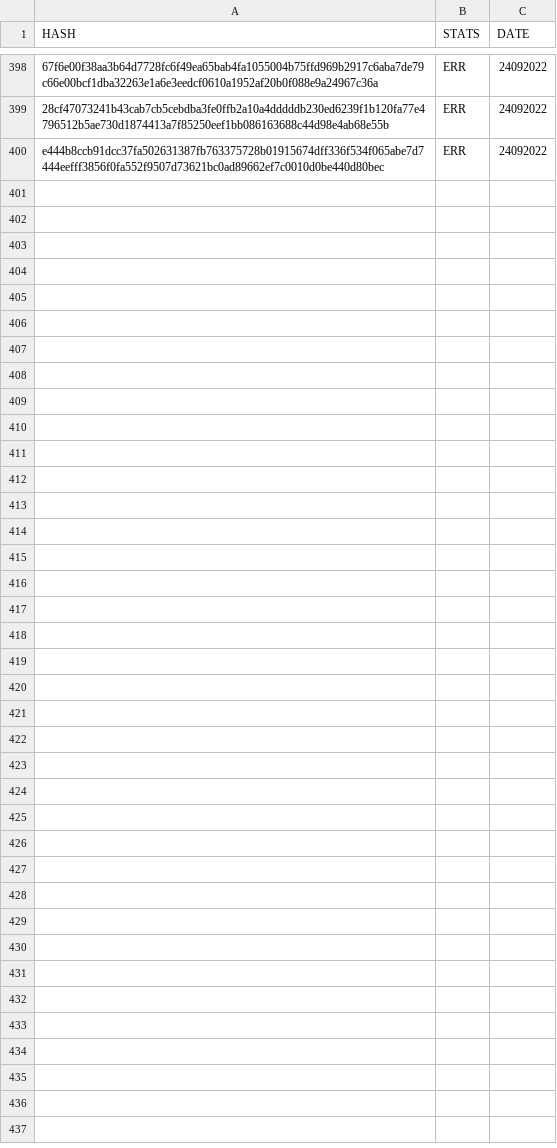
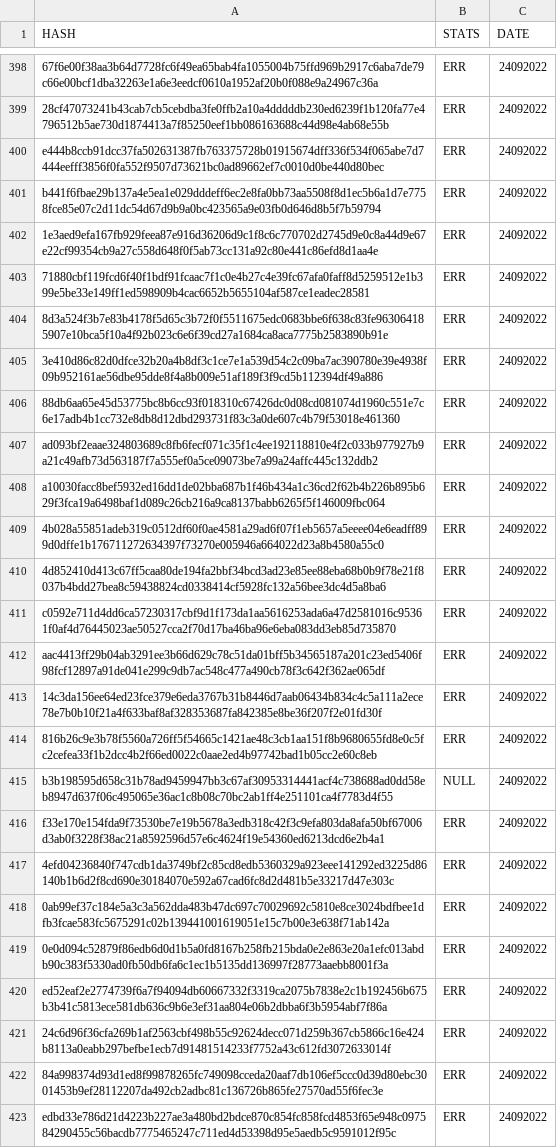
Before and after one commit to saramentr/myCheckBuild, a CSV file: checkBuildQLcsharp.csv, drawn as a sheet; only a part is shown, gaps mark what is left out; the diff names each change by its address in the sheet, - before the commit and + after, or states it on an @@ line.

```diff
--- a/checkBuildQLcsharp.csv
+++ b/checkBuildQLcsharp.csv
+row 401: b441f6fbae29b137a4e5ea1e029dddeff6ec2e8fa0bb73aa5508f8d1ec5b6a1d7e7758fce85e07c2d11dc54d67d9b9a0bc423565a9e03fb0d646d8b5f7b59794 | ERR | 24092022
+row 402: 1e3aed9efa167fb929feea87e916d36206d9c1f8c6c770702d2745d9e0c8a44d9e67e22cf99354cb9a27c558d648f0f5ab73cc131a92c80e441c86efd8d1aa4e | ERR | 24092022
+row 403: 71880cbf119fcd6f40f1bdf91fcaac7f1c0e4b27c4e39fc67afa0faff8d5259512e1b399e5be33e149ff1ed598909b4cac6652b5655104af587ce1eadec28581 | ERR | 24092022
+row 404: 8d3a524f3b7e83b4178f5d65c3b72f0f5511675edc0683bbe6f638c83fe963064185907e10bca5f10a4f92b023c6e6f39cd27a1684ca8aca7775b2583890b91e | ERR | 24092022
+row 405: 3e410d86c82d0dfce32b20a4b8df3c1ce7e1a539d54c2c09ba7ac390780e39e4938f09b952161ae56dbe95dde8f4a8b009e51af189f3f9cd5b112394df49a886 | ERR | 24092022
+row 406: 88db6aa65e45d53775bc8b6cc93f018310c67426dc0d08cd081074d1960c551e7c6e17adb4b1cc732e8db8d12dbd293731f83c3a0de607c4b79f53018e461360 | ERR | 24092022
+row 407: ad093bf2eaae324803689c8fb6fecf071c35f1c4ee192118810e4f2c033b977927b9a21c49afb73d563187f7a555ef0a5ce09073be7a99a24affc445c132ddb2 | ERR | 24092022
+row 408: a10030facc8bef5932ed16dd1de02bba687b1f46b434a1c36cd2f62b4b226b895b629f3fca19a6498baf1d089c26cb216a9ca8137babb6265f5f146009fbc064 | ERR | 24092022
+row 409: 4b028a55851adeb319c0512df60f0ae4581a29ad6f07f1eb5657a5eeee04e6eadff899d0dffe1b176711272634397f73270e005946a664022d23a8b4580a55c0 | ERR | 24092022
+row 410: 4d852410d413c67ff5caa80de194fa2bbf34bcd3ad23e85ee88eba68b0b9f78e21f8037b4bdd27bea8c59438824cd0338414cf5928fc132a56bee3dc4d5a8ba6 | ERR | 24092022
+row 411: c0592e711d4dd6ca57230317cbf9d1f173da1aa5616253ada6a47d2581016c95361f0af4d76445023ae50527cca2f70d17ba46ba96e6eba083dd3eb85d735870 | ERR | 24092022
+row 412: aac4413ff29b04ab3291ee3b66d629c78c51da01bff5b34565187a201c23ed5406f98fcf12897a91de041e299c9db7ac548c477a490cb78f3c642f362ae065df | ERR | 24092022
+row 413: 14c3da156ee64ed23fce379e6eda3767b31b8446d7aab06434b834c4c5a111a2ece78e7b0b10f21a4f633baf8af328353687fa842385e8be36f207f2e01fd30f | ERR | 24092022
+row 414: 816b26c9e3b78f5560a726ff5f54665c1421ae48c3cb1aa151f8b9680655fd8e0c5fc2cefea33f1b2dcc4b2f66ed0022c0aae2ed4b97742bad1b05cc2e60c8eb | ERR | 24092022
+row 415: b3b198595d658c31b78ad9459947bb3c67af30953314441acf4c738688ad0dd58eb8947d637f06c495065e36ac1c8b08c70bc2ab1ff4e251101ca4f7783d4f55 | NULL | 24092022
+row 416: f33e170e154fda9f73530be7e19b5678a3edb318c42f3c9efa803da8afa50bf67006d3ab0f3228f38ac21a8592596d57e6c4624f19e54360ed6213dcd6e2b4a1 | ERR | 24092022
+row 417: 4efd04236840f747cdb1da3749bf2c85cd8edb5360329a923eee141292ed3225d86140b1b6d2f8cd690e30184070e592a67cad6fc8d2d481b5e33217d47e303c | ERR | 24092022
+row 418: 0ab99ef37c184e5a3c3a562dda483b47dc697c70029692c5810e8ce3024bdfbee1dfb3fcae583fc5675291c02b139441001619051e15c7b00e3e638f71ab142a | ERR | 24092022
+row 419: 0e0d094c52879f86edb6d0d1b5a0fd8167b258fb215bda0e2e863e20a1efc013abdb90c383f5330ad0fb50db6fa6c1ec1b5135dd136997f28773aaebb8001f3a | ERR | 24092022
+row 420: ed52eaf2e2774739f6a7f94094db60667332f3319ca2075b7838e2c1b192456b675b3b41c5813ece581db636c9b6e3ef31aa804e06b2dbba6f3b5954abf7f86a | ERR | 24092022
+row 421: 24c6d96f36cfa269b1af2563cbf498b55c92624decc071d259b367cb5866c16e424b8113a0eabb297befbe1ecb7d91481514233f7752a43c612fd3072633014f | ERR | 24092022
+row 422: 84a998374d93d1ed8f99878265fc749098cceda20aaf7db106ef5ccc0d39d80ebc3001453b9ef28112207da492cb2adbc81c136726b865fe27570ad55f6fec3e | ERR | 24092022
+row 423: edbd33e786d21d4223b227ae3a480bd2bdce870c854fc858fcd4853f65e948c097584290455c56bacdb7775465247c711ed4d53398d95e5aedb5c9591012f95c | ERR | 24092022
```
Also changed, not shown: 1 other file.
